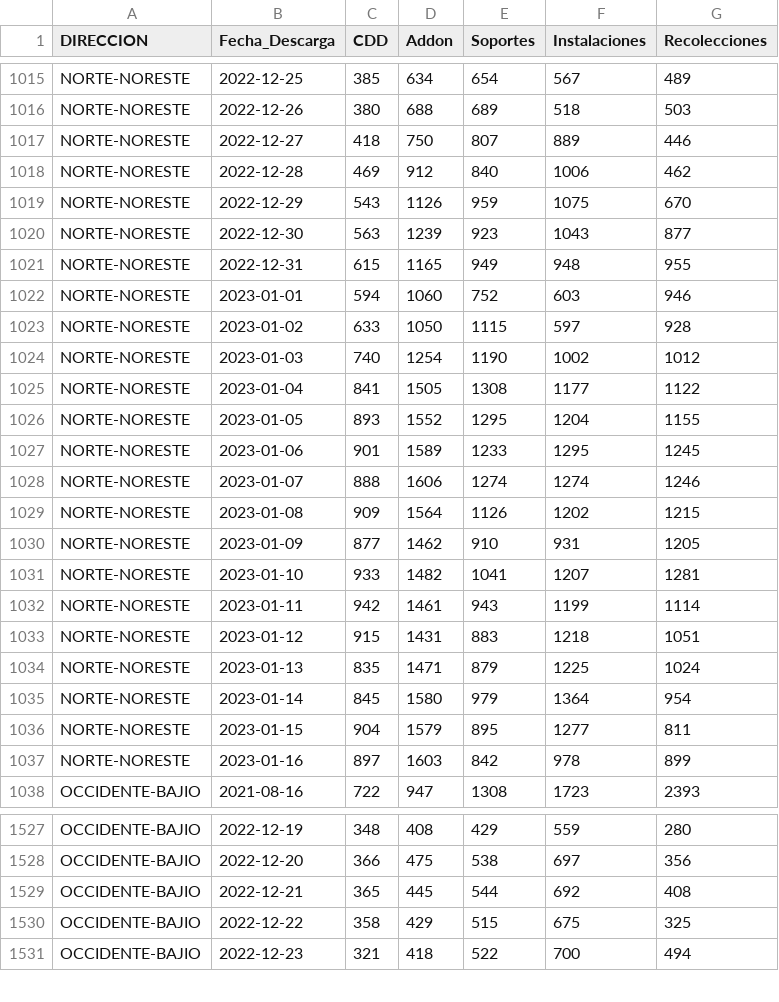
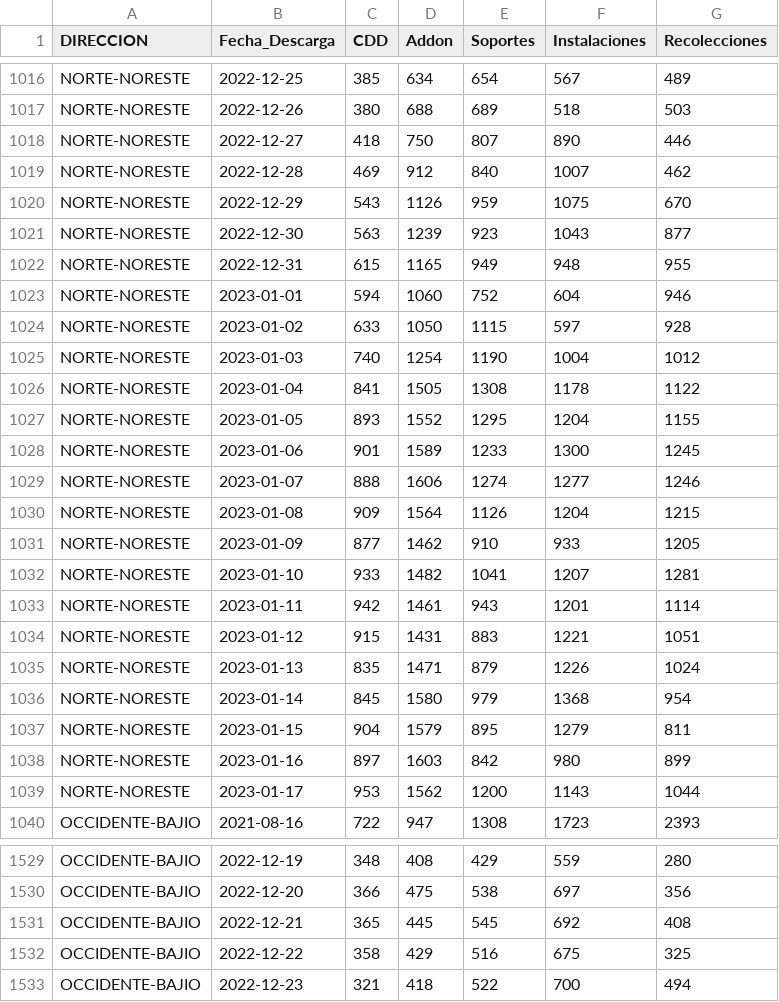
Before and after one commit to tpmineriadatos/tpmineriadatos.github.io, a CSV file: MineriaDD/fuentes/Backlog_Direcciones.csv, drawn as a sheet; only a part is shown, gaps mark what is left out; the diff covers the shown part only.

```diff
--- a/MineriaDD/fuentes/Backlog_Direcciones.csv
+++ b/MineriaDD/fuentes/Backlog_Direcciones.csv
@@ -1016,4 +1017,4 @@ NORTE-NORESTE,2022-12-25,385,634,654,567,489
 NORTE-NORESTE,2022-12-26,380,688,689,518,503
-NORTE-NORESTE,2022-12-27,418,750,807,889,446
-NORTE-NORESTE,2022-12-28,469,912,840,1006,462
+NORTE-NORESTE,2022-12-27,418,750,807,890,446
+NORTE-NORESTE,2022-12-28,469,912,840,1007,462
 NORTE-NORESTE,2022-12-29,543,1126,959,1075,670
@@ -1021,18 +1022,19 @@ NORTE-NORESTE,2022-12-30,563,1239,923,1043,877
 NORTE-NORESTE,2022-12-31,615,1165,949,948,955
-NORTE-NORESTE,2023-01-01,594,1060,752,603,946
+NORTE-NORESTE,2023-01-01,594,1060,752,604,946
 NORTE-NORESTE,2023-01-02,633,1050,1115,597,928
-NORTE-NORESTE,2023-01-03,740,1254,1190,1002,1012
-NORTE-NORESTE,2023-01-04,841,1505,1308,1177,1122
+NORTE-NORESTE,2023-01-03,740,1254,1190,1004,1012
+NORTE-NORESTE,2023-01-04,841,1505,1308,1178,1122
 NORTE-NORESTE,2023-01-05,893,1552,1295,1204,1155
-NORTE-NORESTE,2023-01-06,901,1589,1233,1295,1245
-NORTE-NORESTE,2023-01-07,888,1606,1274,1274,1246
-NORTE-NORESTE,2023-01-08,909,1564,1126,1202,1215
-NORTE-NORESTE,2023-01-09,877,1462,910,931,1205
+NORTE-NORESTE,2023-01-06,901,1589,1233,1300,1245
+NORTE-NORESTE,2023-01-07,888,1606,1274,1277,1246
+NORTE-NORESTE,2023-01-08,909,1564,1126,1204,1215
+NORTE-NORESTE,2023-01-09,877,1462,910,933,1205
 NORTE-NORESTE,2023-01-10,933,1482,1041,1207,1281
-NORTE-NORESTE,2023-01-11,942,1461,943,1199,1114
-NORTE-NORESTE,2023-01-12,915,1431,883,1218,1051
-NORTE-NORESTE,2023-01-13,835,1471,879,1225,1024
-NORTE-NORESTE,2023-01-14,845,1580,979,1364,954
-NORTE-NORESTE,2023-01-15,904,1579,895,1277,811
-NORTE-NORESTE,2023-01-16,897,1603,842,978,899
+NORTE-NORESTE,2023-01-11,942,1461,943,1201,1114
+NORTE-NORESTE,2023-01-12,915,1431,883,1221,1051
+NORTE-NORESTE,2023-01-13,835,1471,879,1226,1024
+NORTE-NORESTE,2023-01-14,845,1580,979,1368,954
+NORTE-NORESTE,2023-01-15,904,1579,895,1279,811
+NORTE-NORESTE,2023-01-16,897,1603,842,980,899
+NORTE-NORESTE,2023-01-17,953,1562,1200,1143,1044
 OCCIDENTE-BAJIO,2021-08-16,722,947,1308,1723,2393
@@ -1528,4 +1530,4 @@ OCCIDENTE-BAJIO,2022-12-19,348,408,429,559,280
 OCCIDENTE-BAJIO,2022-12-20,366,475,538,697,356
-OCCIDENTE-BAJIO,2022-12-21,365,445,544,692,408
-OCCIDENTE-BAJIO,2022-12-22,358,429,515,675,325
+OCCIDENTE-BAJIO,2022-12-21,365,445,545,692,408
+OCCIDENTE-BAJIO,2022-12-22,358,429,516,675,325
 OCCIDENTE-BAJIO,2022-12-23,321,418,522,700,494
```
Also changed, not shown: 3 added rows and 23 edited cells elsewhere in this file, MineriaDD/fuentes/Backlog_72hrs_Nacional.csv, MineriaDD/fuentes/Backlog_72hs_Direcciones.csv, 8 other files.
